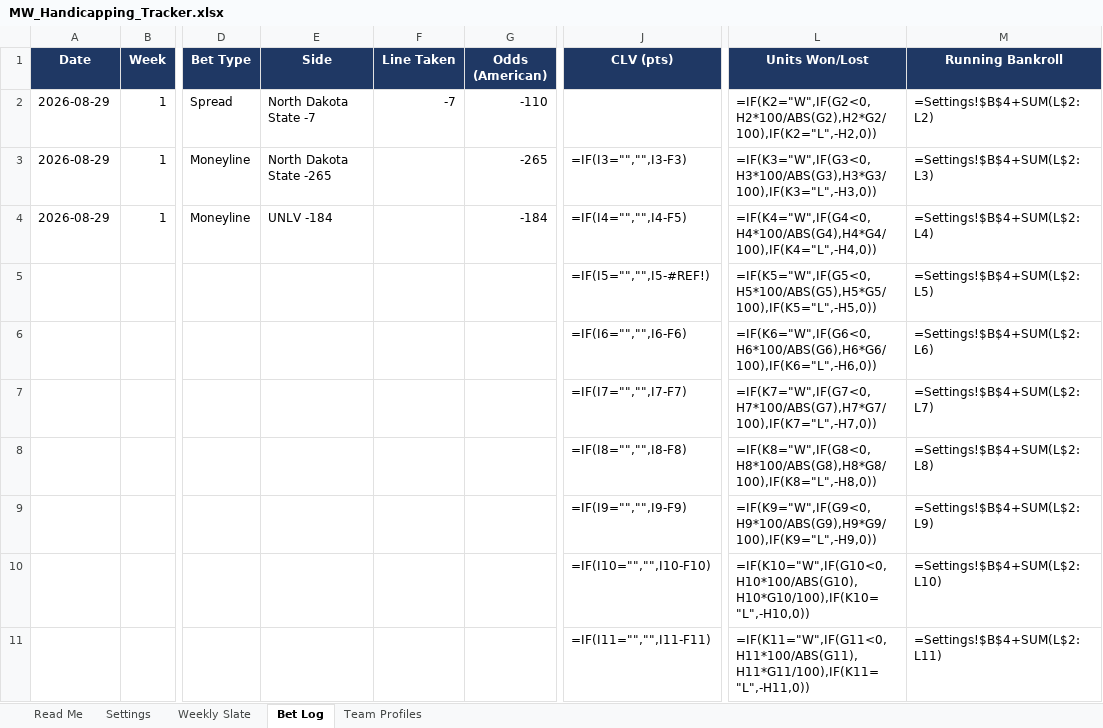
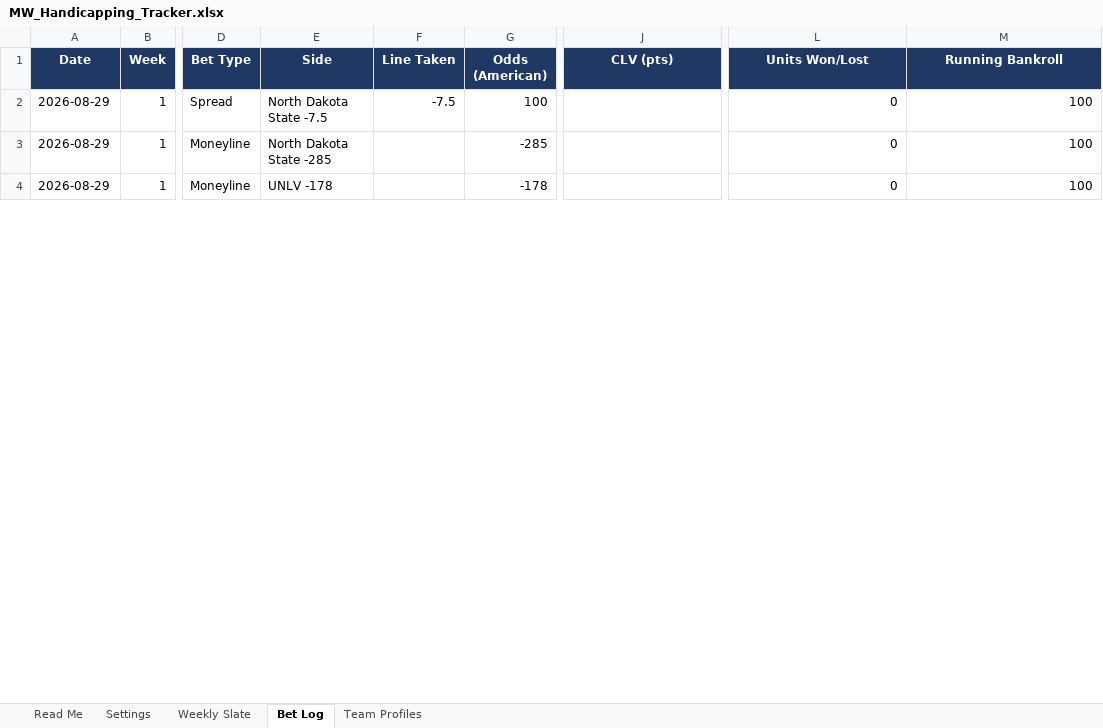
Before and after one commit to colea223/mdubcapping, an Excel workbook: excel/MW_Handicapping_Tracker.xlsx, sheet Bet Log, drawn as a sheet; only a part is shown, gaps mark what is left out; values as stored, in another font and other column widths than the file's, no borders; formulas without a stored value are shown as written; removed rows and columns are numbered as before the commit, all else as after; rows hold the shown columns only; the diff covers the shown part only; the diff names each change by its address in the sheet, - before the commit and + after, or states it on an @@ line.

Commit message:
Update either data or bets

```diff
--- a/excel/MW_Handicapping_Tracker.xlsx (sheet Bet Log)
+++ b/excel/MW_Handicapping_Tracker.xlsx (sheet Bet Log)
-E2 (Side): North Dakota State -7
+E2 (Side): North Dakota State -7.5
-F2 (Line Taken): -7
+F2 (Line Taken): -7.5
-G2 (Odds (American)): -110
+G2 (Odds (American)): 100
-L2 (Units Won/Lost): =IF(K2="W",IF(G2<0,H2*100/ABS(G2),H2*G2/100),IF(K2="L",-H2,0))
+L2 (Units Won/Lost): 0
-M2 (Running Bankroll): =Settings!$B$4+SUM(L$2:L2)
+M2 (Running Bankroll): 100
-E3 (Side): North Dakota State -265
+E3 (Side): North Dakota State -285
-G3 (Odds (American)): -265
+G3 (Odds (American)): -285
-J3 (CLV (pts)): =IF(I3="","",I3-F3)
+J3 (CLV (pts)): (empty)
-L3 (Units Won/Lost): =IF(K3="W",IF(G3<0,H3*100/ABS(G3),H3*G3/100),IF(K3="L",-H3,0))
+L3 (Units Won/Lost): 0
-M3 (Running Bankroll): =Settings!$B$4+SUM(L$2:L3)
+M3 (Running Bankroll): 100
-E4 (Side): UNLV -184
+E4 (Side): UNLV -178
-G4 (Odds (American)): -184
+G4 (Odds (American)): -178
-J4 (CLV (pts)): =IF(I4="","",I4-F5)
+J4 (CLV (pts)): (empty)
-L4 (Units Won/Lost): =IF(K4="W",IF(G4<0,H4*100/ABS(G4),H4*G4/100),IF(K4="L",-H4,0))
+L4 (Units Won/Lost): 0
-M4 (Running Bankroll): =Settings!$B$4+SUM(L$2:L4)
+M4 (Running Bankroll): 100
-row 5:  |  |  |  |  |  | =IF(I5="","",I5-#REF!) | =IF(K5="W",IF(G5<0,H5*100/ABS(G5),H5*G5/100),IF(K5="L",-H5,0)) | =Settings!$B$4+SUM(L$2:L5)
-row 6:  |  |  |  |  |  | =IF(I6="","",I6-F6) | =IF(K6="W",IF(G6<0,H6*100/ABS(G6),H6*G6/100),IF(K6="L",-H6,0)) | =Settings!$B$4+SUM(L$2:L6)
-row 7:  |  |  |  |  |  | =IF(I7="","",I7-F7) | =IF(K7="W",IF(G7<0,H7*100/ABS(G7),H7*G7/100),IF(K7="L",-H7,0)) | =Settings!$B$4+SUM(L$2:L7)
-row 8:  |  |  |  |  |  | =IF(I8="","",I8-F8) | =IF(K8="W",IF(G8<0,H8*100/ABS(G8),H8*G8/100),IF(K8="L",-H8,0)) | =Settings!$B$4+SUM(L$2:L8)
-row 9:  |  |  |  |  |  | =IF(I9="","",I9-F9) | =IF(K9="W",IF(G9<0,H9*100/ABS(G9),H9*G9/100),IF(K9="L",-H9,0)) | =Settings!$B$4+SUM(L$2:L9)
-row 10:  |  |  |  |  |  | =IF(I10="","",I10-F10) | =IF(K10="W",IF(G10<0,H10*100/ABS(G10),H10*G10/100),IF(K10="L",-H10,0)) | =Settings!$B$4+SUM(L$2:L10)
-row 11:  |  |  |  |  |  | =IF(I11="","",I11-F11) | =IF(K11="W",IF(G11<0,H11*100/ABS(G11),H11*G11/100),IF(K11="L",-H11,0)) | =Settings!$B$4+SUM(L$2:L11)
```
Also changed, not shown: 37 added rows and 30 removed rows elsewhere in this sheet, sheet Weekly Slate, 6 other files.
